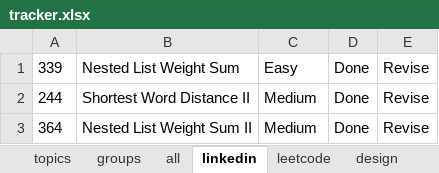
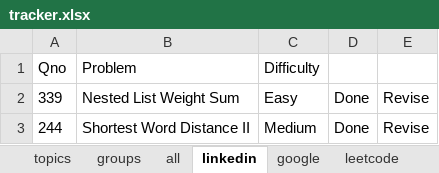
Before and after one commit to passionatecoderraj/dsa, an Excel workbook: interivew/practice/tracker.xlsx, sheet linkedin, drawn as a sheet; only a part is shown; the shorter side is filled out with more unchanged rows; values as stored, in another font and other column widths than the file's, no borders; the diff names each change by its address in the sheet, - before the commit and + after, or states it on an @@ line.

```diff
--- a/interivew/practice/tracker.xlsx (sheet linkedin)
+++ b/interivew/practice/tracker.xlsx (sheet linkedin)
+sheet tab: google
+row 1: Qno | Problem | Difficulty
```
Also changed, not shown: sheet Company Tag, sheet leetcode, sheet all, 54 other files.
